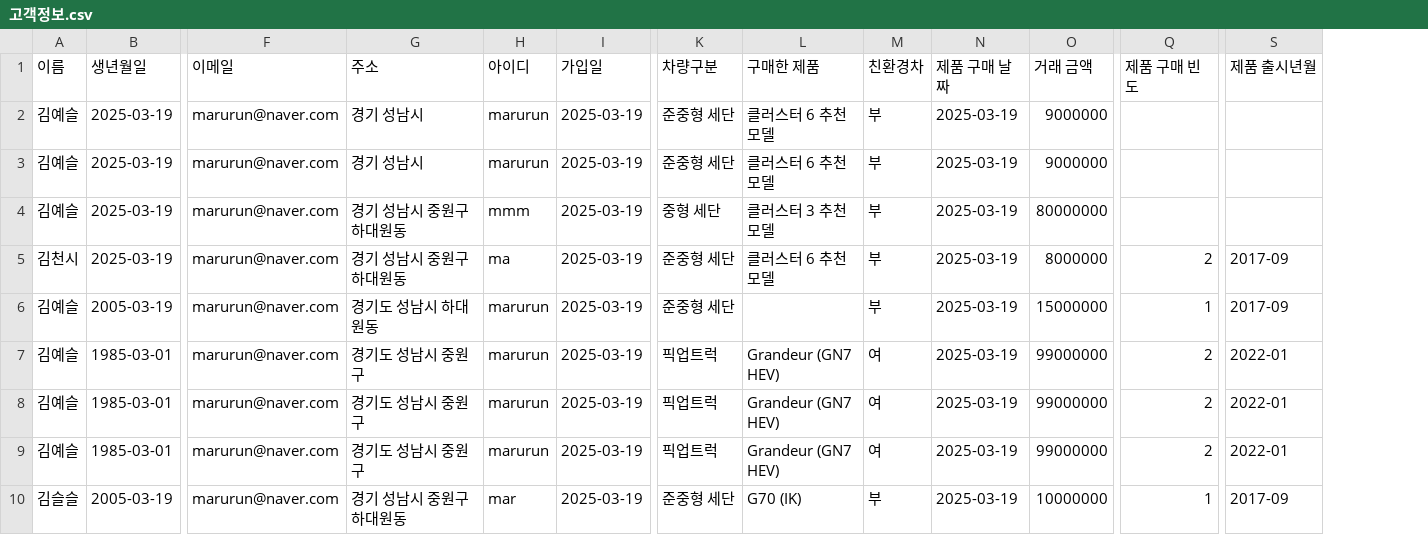
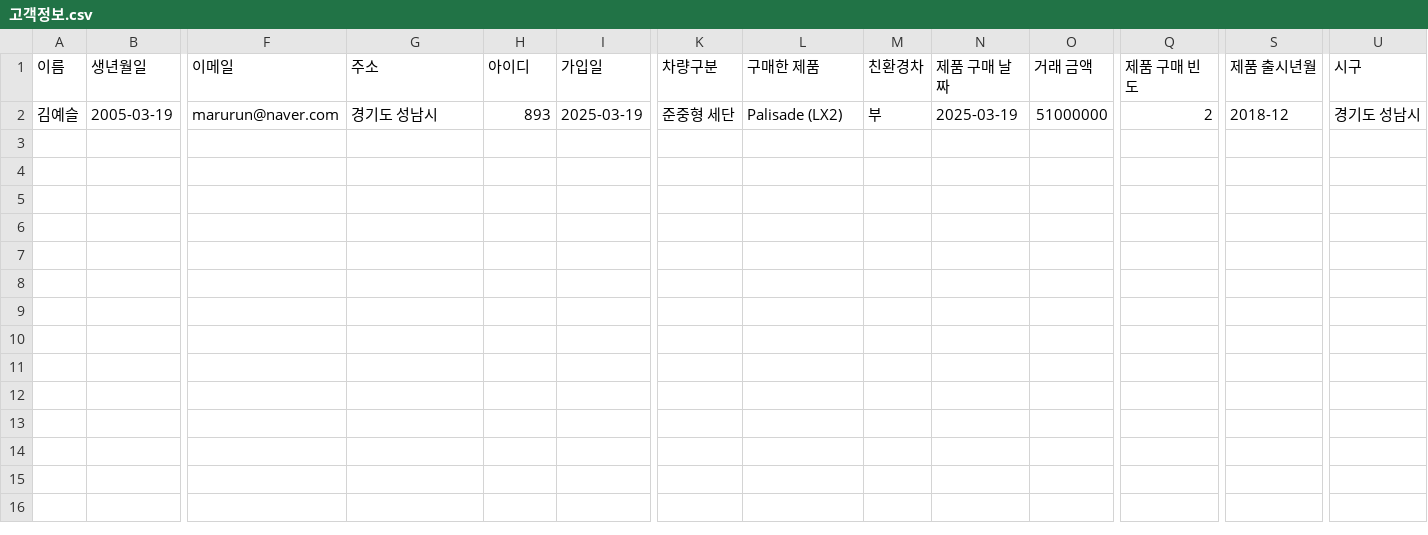
Before and after one commit to Coding-Supremacy/customer_mini, a CSV file: data/고객정보.csv, drawn as a sheet; only a part is shown, gaps mark what is left out; removed rows and columns are numbered as before the commit, all else as after; rows hold the shown columns only; the diff names each change by its address in the sheet, - before the commit and + after, or states it on an @@ line.

```diff
--- a/data/고객정보.csv
+++ b/data/고객정보.csv
+column U (시구), row 2: 경기도 성남시
-row 2: 김예슬 | 2025-03-19 | marurun@naver.com | 경기 성남시 | marurun | 2025-03-19 | 준중형 세단 | 클러스터 6 추천모델 | 부 | 2025-03-19 | 9000000
-row 3: 김예슬 | 2025-03-19 | marurun@naver.com | 경기 성남시 | marurun | 2025-03-19 | 준중형 세단 | 클러스터 6 추천모델 | 부 | 2025-03-19 | 9000000
-row 4: 김예슬 | 2025-03-19 | marurun@naver.com | 경기 성남시 중원구 하대원동 | mmm | 2025-03-19 | 중형 세단 | 클러스터 3 추천모델 | 부 | 2025-03-19 | 80000000
-row 5: 김천시 | 2025-03-19 | marurun@naver.com | 경기 성남시 중원구 하대원동 | ma | 2025-03-19 | 준중형 세단 | 클러스터 6 추천모델 | 부 | 2025-03-19 | 8000000 | 2 | 2017-09
-G2 (주소): 경기도 성남시 하대원동
+G2 (주소): 경기도 성남시
-H2 (아이디): marurun
+H2 (아이디): 893
-L2 (구매한 제품): (empty)
+L2 (구매한 제품): Palisade (LX2)
-O2 (거래 금액): 15000000
+O2 (거래 금액): 51000000
-Q2 (제품 구매 빈도): 1
+Q2 (제품 구매 빈도): 2
-S2 (제품 출시년월): 2017-09
+S2 (제품 출시년월): 2018-12
-row 7: 김예슬 | 1985-03-01 | marurun@naver.com | 경기도 성남시 중원구 | marurun | 2025-03-19 | 픽업트럭 | Grandeur (GN7 HEV) | 여 | 2025-03-19 | 99000000 | 2 | 2022-01
-row 8: 김예슬 | 1985-03-01 | marurun@naver.com | 경기도 성남시 중원구 | marurun | 2025-03-19 | 픽업트럭 | Grandeur (GN7 HEV) | 여 | 2025-03-19 | 99000000 | 2 | 2022-01
-row 9: 김예슬 | 1985-03-01 | marurun@naver.com | 경기도 성남시 중원구 | marurun | 2025-03-19 | 픽업트럭 | Grandeur (GN7 HEV) | 여 | 2025-03-19 | 99000000 | 2 | 2022-01
-row 10: 김슬슬 | 2005-03-19 | marurun@naver.com | 경기 성남시 중원구 하대원동 | mar | 2025-03-19 | 준중형 세단 | G70 (IK) | 부 | 2025-03-19 | 10000000 | 1 | 2017-09
```
Also changed, not shown: 1 other file.
